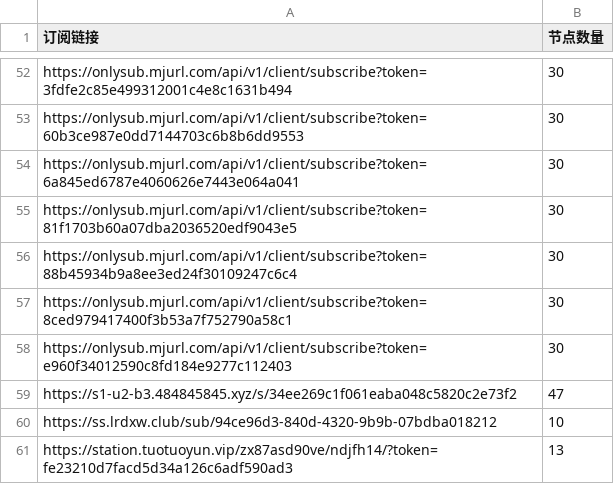
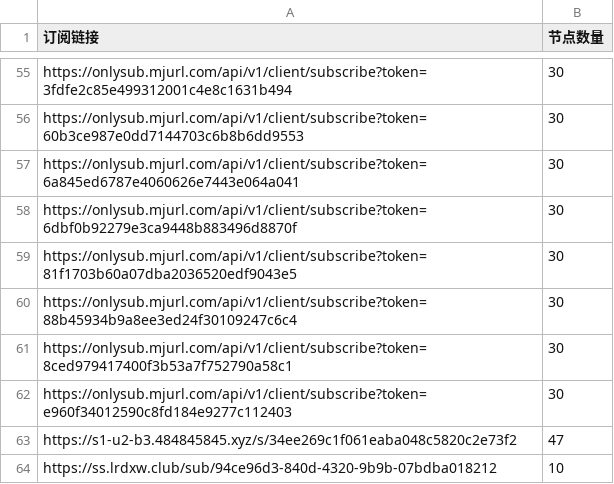
Before and after one commit to pdd520/NodeParser, a CSV file: sub_parser.csv, drawn as a sheet; only a part is shown, gaps mark what is left out; the shorter side is filled out with more unchanged rows; the diff covers the shown part only; the diff names each change by its address in the sheet, - before the commit and + after, or states it on an @@ line.

```diff
--- a/sub_parser.csv
+++ b/sub_parser.csv
+row 58: https://onlysub.mjurl.com/api/v1/client/subscribe?token=6dbf0b92279e3ca9448b883496d8870f | 30
```
Also changed, not shown: 4 added rows, 1 removed row and 9 edited cells elsewhere in this file, 3 other files.
